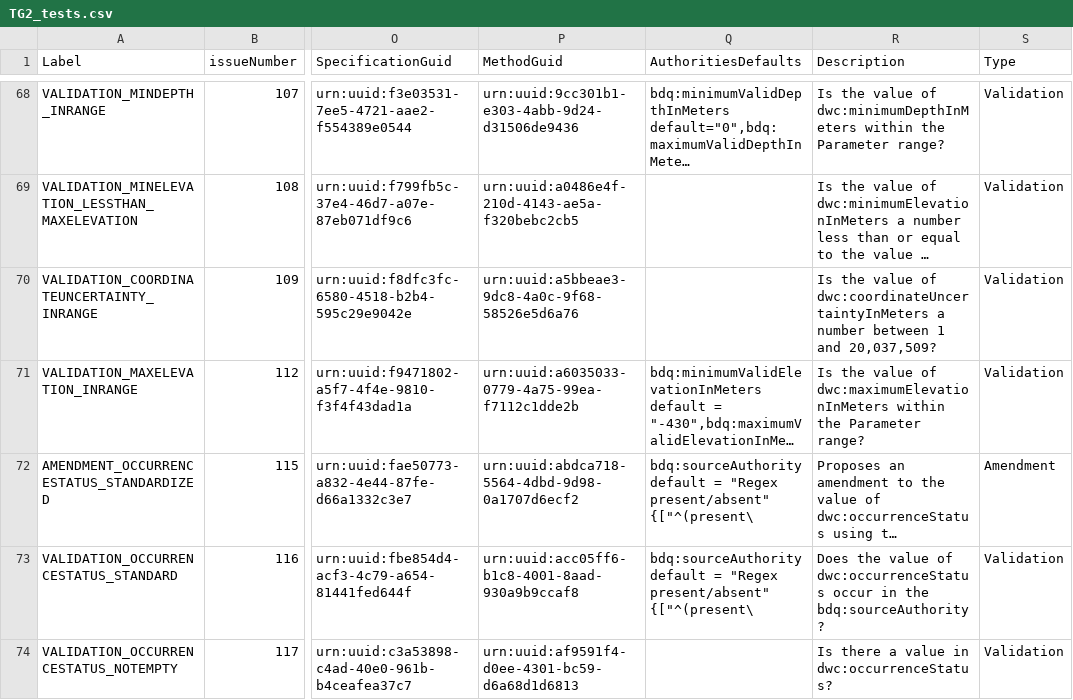
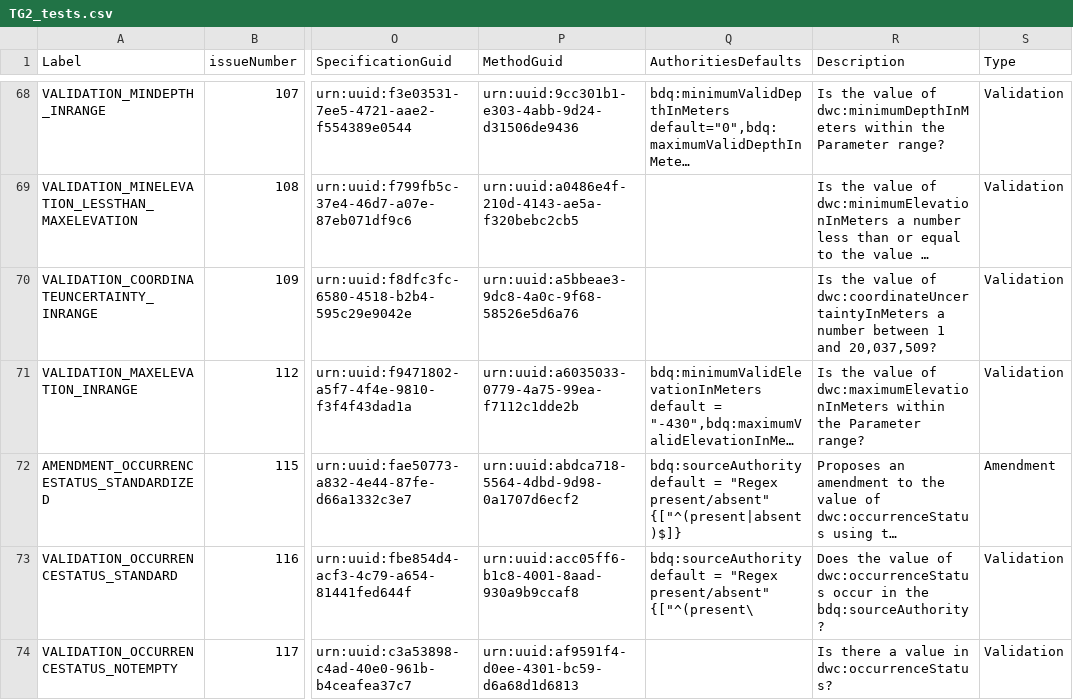
Before and after one commit to tdwg/bdq, a CSV file: tg2/core/TG2_tests.csv, drawn as a sheet; only a part is shown, gaps mark what is left out; long unchanged cells end in …; the diff names each change by its address in the sheet, - before the commit and + after, or states it on an @@ line.

```diff
--- a/tg2/core/TG2_tests.csv
+++ b/tg2/core/TG2_tests.csv
-Q72 (AuthoritiesDefaults): …"Regex present/absent" {["^(present\
+Q72 (AuthoritiesDefaults): …"Regex present/absent" {["^(present|absent)$]}
```
Also changed, not shown: tg2/_review/vocabulary/bdqtest_term_versions.csv, 3 other files.
